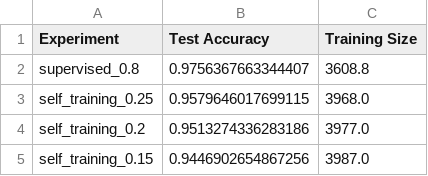
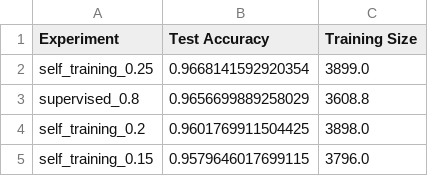
Before and after one commit to sam-ayyy15/Machine_Learning_SSL_Project, a CSV file: results/model_comparison.csv, drawn as a sheet.

```diff
--- a/results/model_comparison.csv
+++ b/results/model_comparison.csv
@@ -1,5 +1,5 @@
 Experiment,Test Accuracy,Training Size
-supervised_0.8,0.9756367663344407,3608.8
-self_training_0.25,0.9579646017699115,3968.0
-self_training_0.2,0.9513274336283186,3977.0
-self_training_0.15,0.9446902654867256,3987.0
+self_training_0.25,0.9668141592920354,3899.0
+supervised_0.8,0.9656699889258029,3608.8
+self_training_0.2,0.9601769911504425,3898.0
+self_training_0.15,0.9579646017699115,3796.0
```
Also changed, not shown: data/synthetic_asian_hate_tweets.csv, results/self_training_0.15_metrics.csv, 33 other files.
